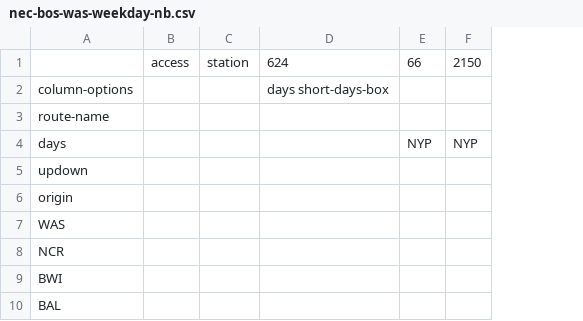
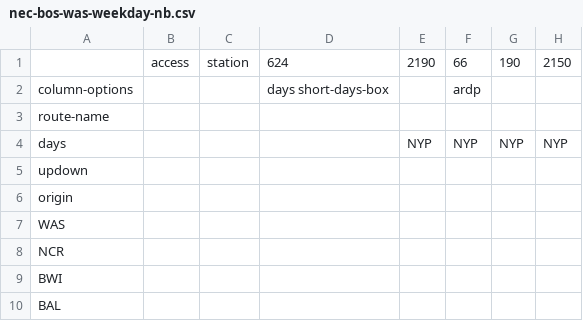
Before and after one commit to neroden/timetable_kit, a CSV file: timetable_kit/specs_amtrak/nec-bos-was-weekday-nb.csv, drawn as a sheet; only a part is shown; addresses are those after the commit; the diff names each change by its address in the sheet, - before the commit and + after, or states it on an @@ line.

```diff
--- a/timetable_kit/specs_amtrak/nec-bos-was-weekday-nb.csv
+++ b/timetable_kit/specs_amtrak/nec-bos-was-weekday-nb.csv
+column E, rows 1-4: 2190 |  |  | NYP
+column G, rows 1-4: 190 |  |  | NYP
-F2: (empty)
+F2: ardp
```
Also changed, not shown: timetable_kit/specs_amtrak/nec-bos-was-weekday-sb.csv.
